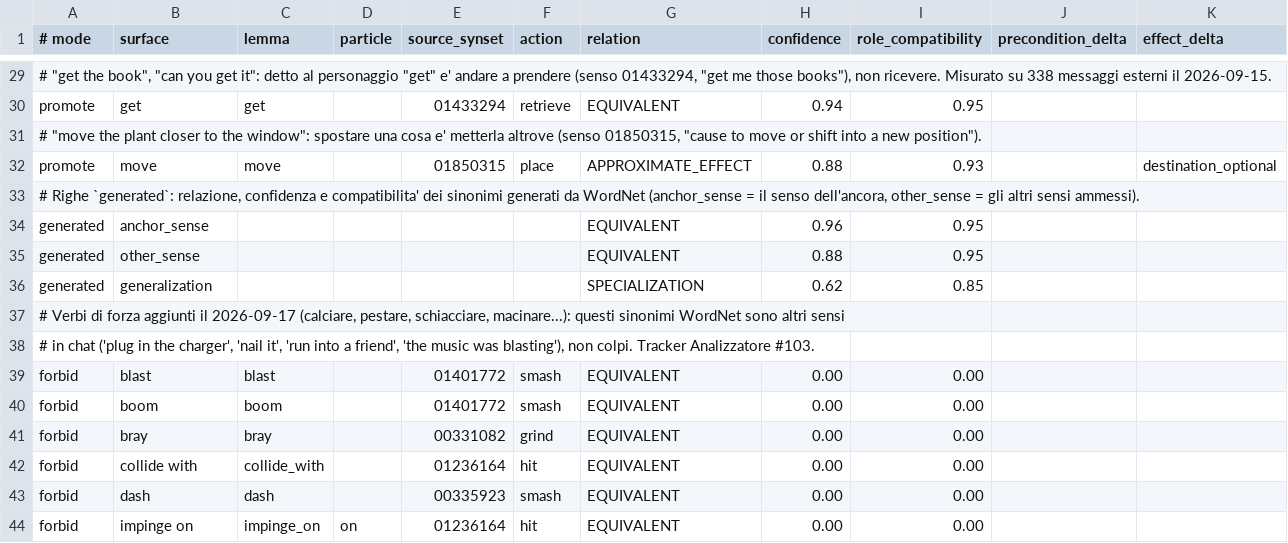
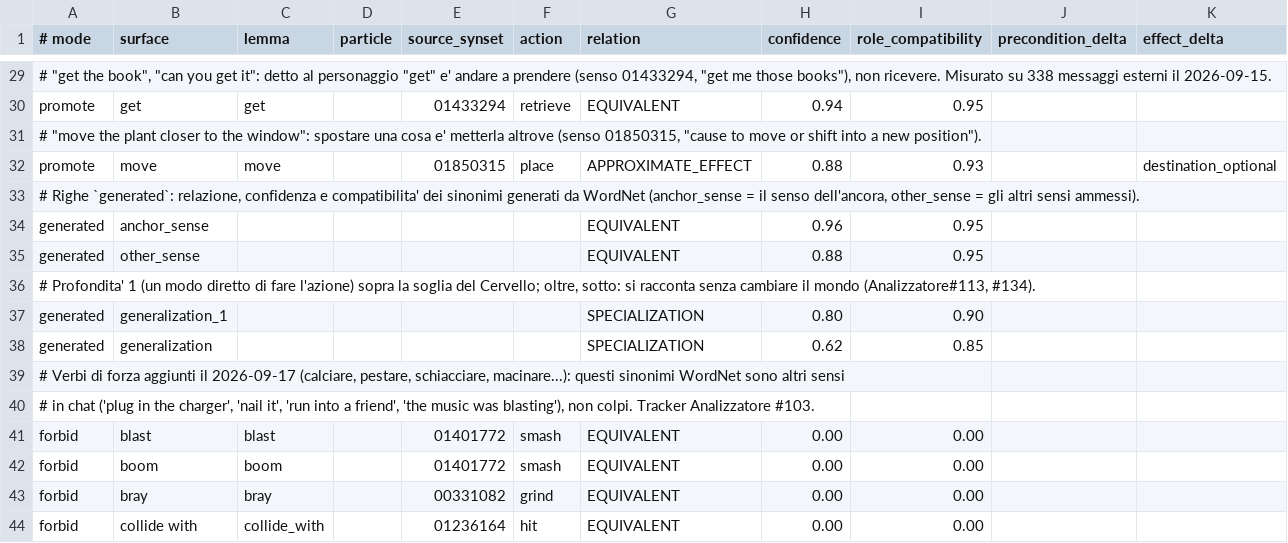
Before and after one commit to norucore/native-turn-analyzer-build-temp, a TSV file: tools/semantic_overrides.tsv, drawn as a sheet; only a part is shown, gaps mark what is left out; the shorter side is filled out with more unchanged rows; the diff names each change by its address in the sheet, - before the commit and + after, or states it on an @@ line.

Commit message:
Azioni generali: generalizzazione del grafo, ancore corrette

```diff
--- a/tools/semantic_overrides.tsv
+++ b/tools/semantic_overrides.tsv
+row 36: # Profondita' 1 (un modo diretto di fare l'azione) sopra la soglia del Cervello; oltre, sotto: si racconta senza cambiare il mondo (Analizzatore#113, #134).
+row 37: generated | generalization_1 |  |  |  |  | SPECIALIZATION | 0.80 | 0.90
```
Also changed, not shown: tools/object_category_roots.tsv, tools/semantic_anchors.tsv, 3 other files.
